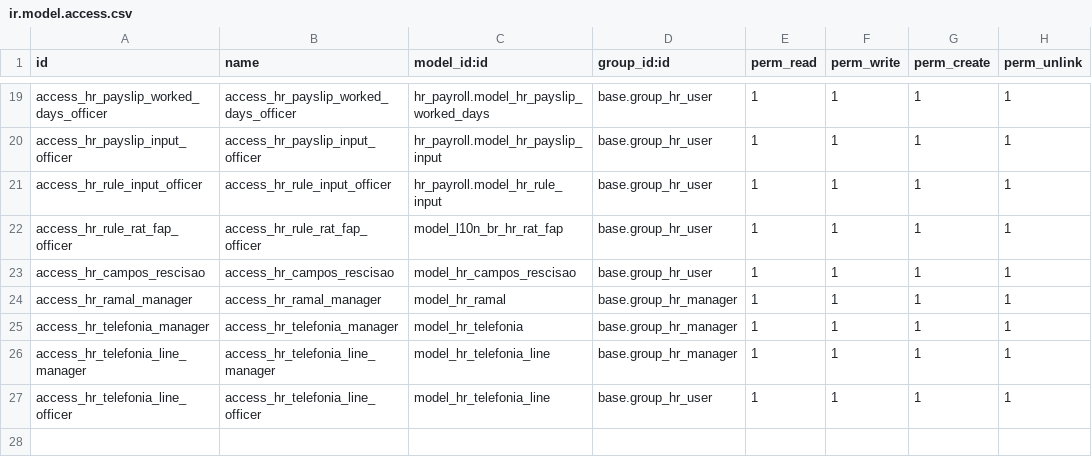
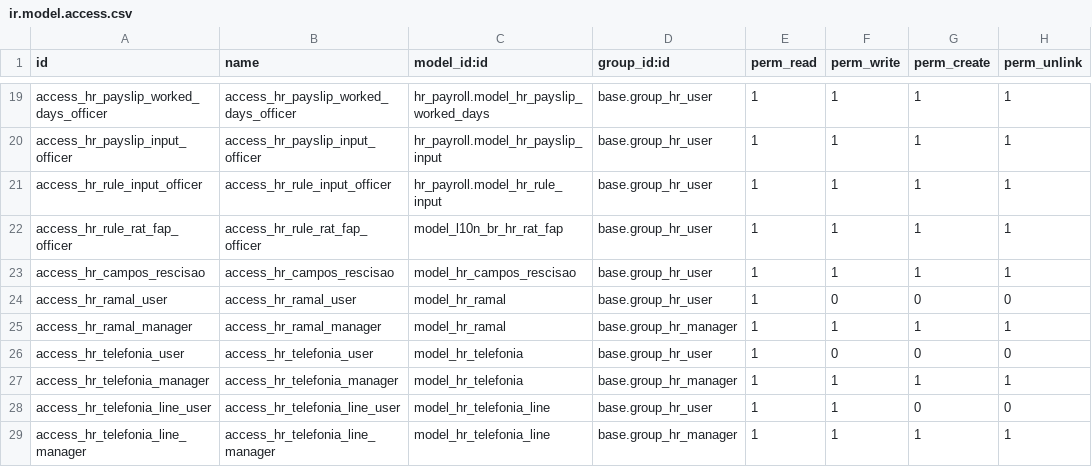
Before and after one commit to odoo-brazil/odoo-brazil-hr, a CSV file: l10n_br_hr_payroll/security/ir.model.access.csv, drawn as a sheet; only a part is shown, gaps mark what is left out; removed rows and columns are numbered as before the commit, all else as after; the diff names each change by its address in the sheet, - before the commit and + after, or states it on an @@ line.

```diff
--- a/l10n_br_hr_payroll/security/ir.model.access.csv
+++ b/l10n_br_hr_payroll/security/ir.model.access.csv
+row 24: access_hr_ramal_user | access_hr_ramal_user | model_hr_ramal | base.group_hr_user | 1 | 0 | 0 | 0
+row 26: access_hr_telefonia_user | access_hr_telefonia_user | model_hr_telefonia | base.group_hr_user | 1 | 0 | 0 | 0
+row 28: access_hr_telefonia_line_user | access_hr_telefonia_line_user | model_hr_telefonia_line | base.group_hr_user | 1 | 1 | 0 | 0
-row 27: access_hr_telefonia_line_officer | access_hr_telefonia_line_officer | model_hr_telefonia_line | base.group_hr_user | 1 | 1 | 1 | 1
```
Also changed, not shown: 2 other files.
